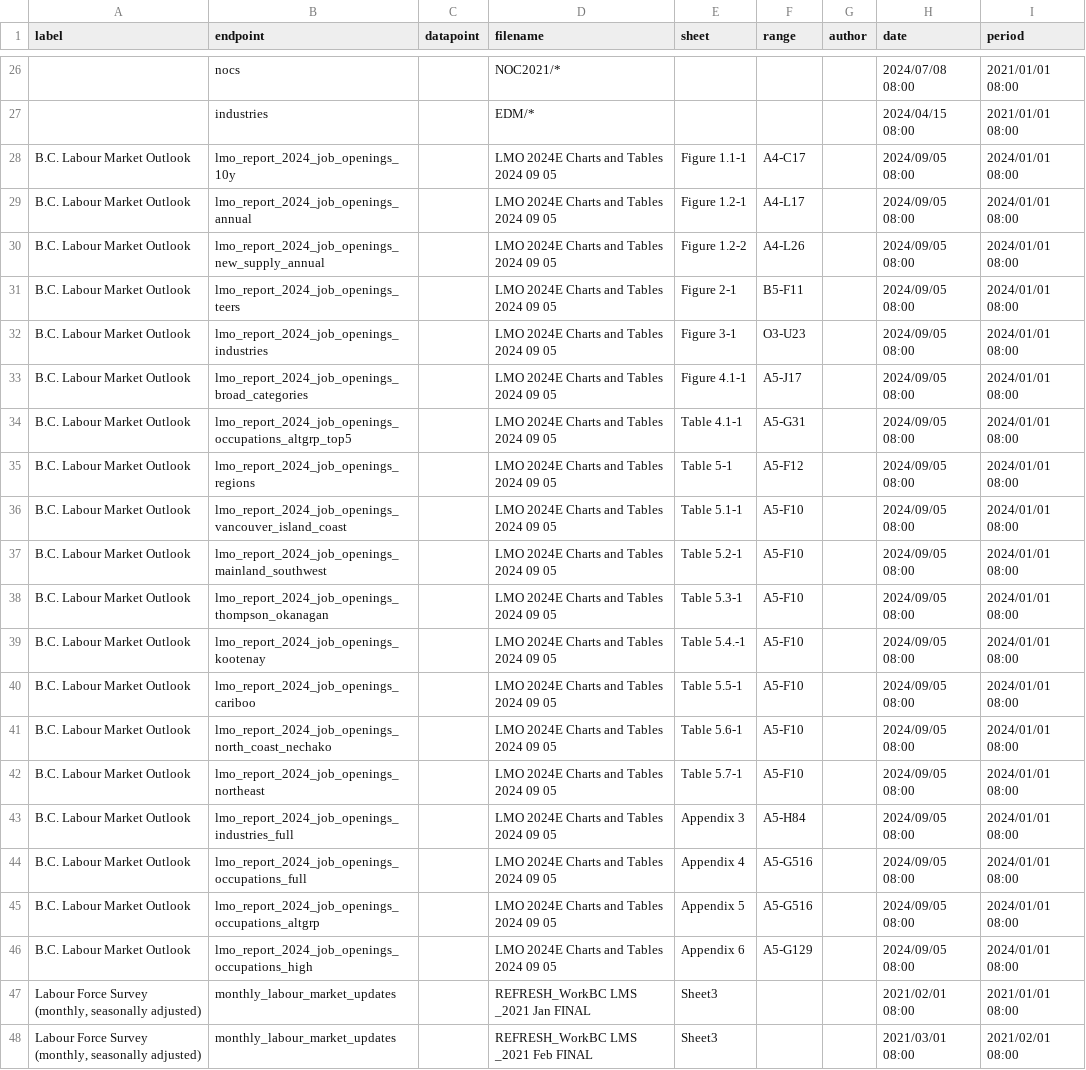
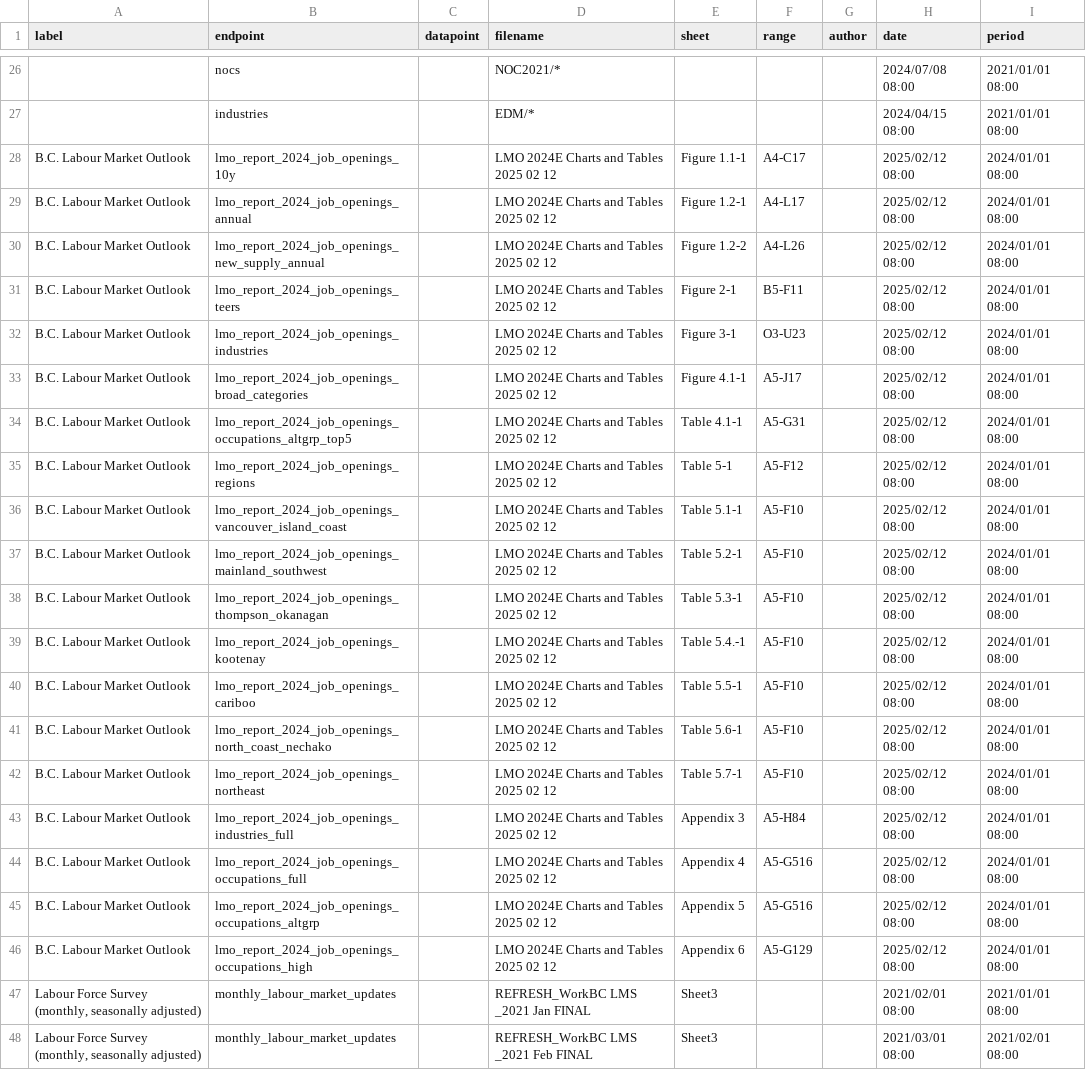
Before and after one commit to bcgov/workbc-ssot, a CSV file: migration/load/sources.csv, drawn as a sheet; only a part is shown, gaps mark what is left out; the diff names each change by its address in the sheet, - before the commit and + after, or states it on an @@ line.

```diff
--- a/migration/load/sources.csv
+++ b/migration/load/sources.csv
-D28:D46 (filename): LMO 2024E Charts and Tables 2024 09 05
+D28:D46 (filename): LMO 2024E Charts and Tables 2025 02 12
-H28:H46 (date): 2024/09/05 08:00
+H28:H46 (date): 2025/02/12 08:00
```
Also changed, not shown: migration/load/lmo_report_2024_job_openings_teers.csv, 5 other files.
